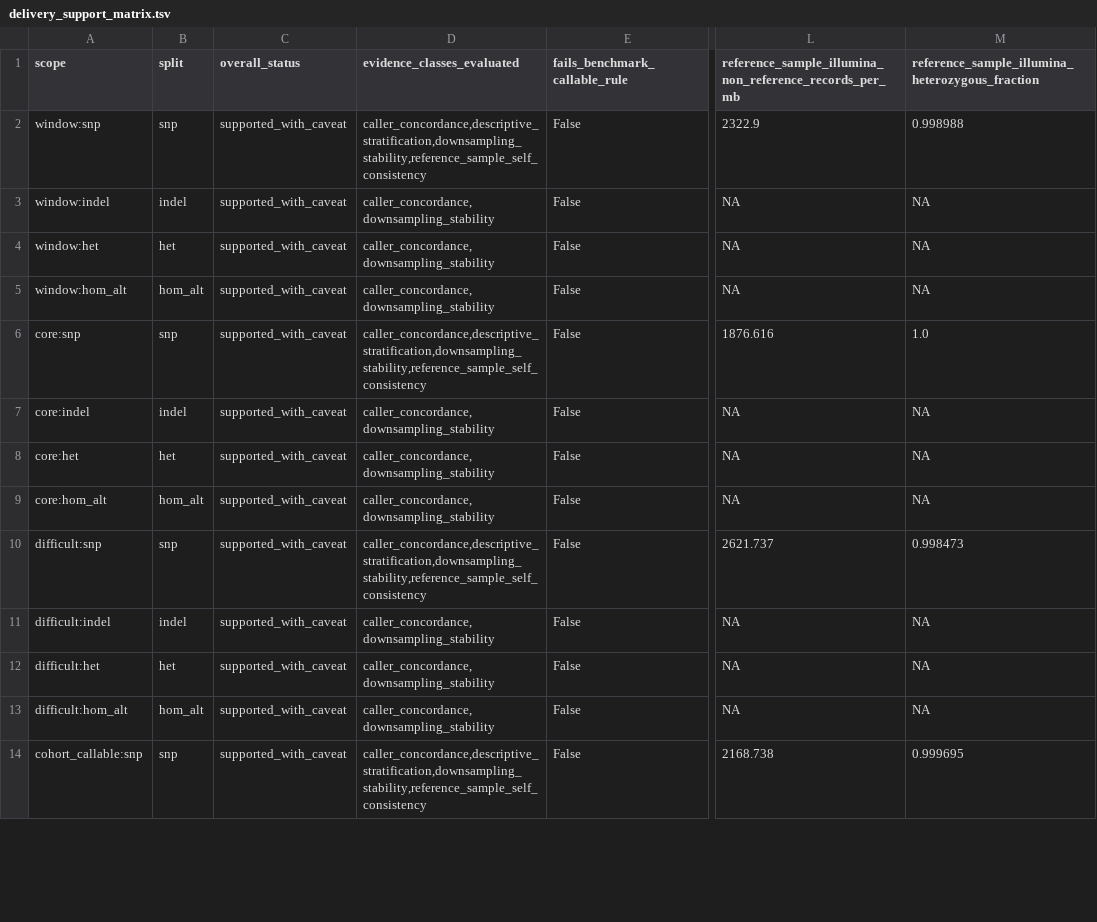
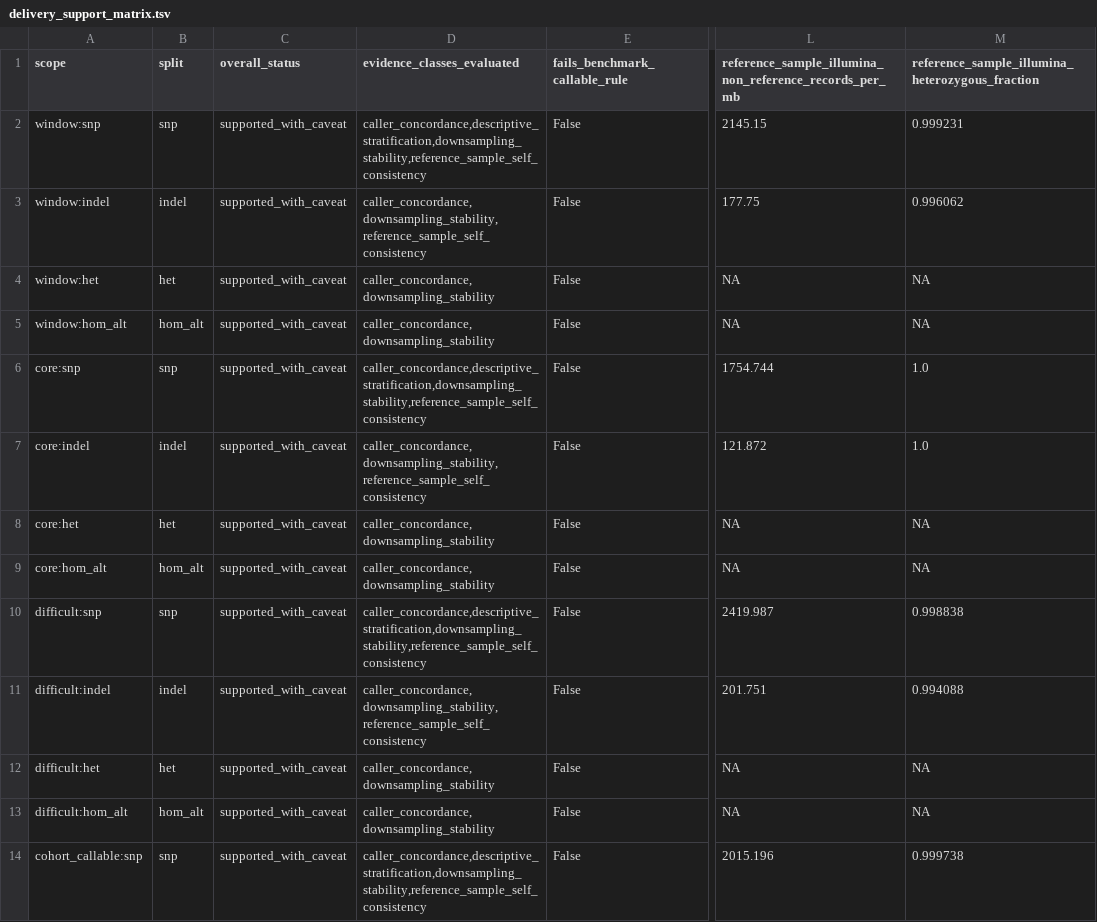
Before and after one commit to hoso-jpn/adzuki-snp-pipeline, a TSV file: docs/evidence/issue65/delivery_support_matrix.tsv, drawn as a sheet; only a part is shown, gaps mark what is left out; the diff covers the shown part only; the diff names each change by its address in the sheet, - before the commit and + after, or states it on an @@ line.

```diff
--- a/docs/evidence/issue65/delivery_support_matrix.tsv
+++ b/docs/evidence/issue65/delivery_support_matrix.tsv
-L2: 2322.9
+L2: 2145.15
-M2: 0.998988
+M2: 0.999231
-D3 (evidence_classes_evaluated): caller_concordance,downsampling_stability
+D3 (evidence_classes_evaluated): caller_concordance,downsampling_stability,reference_sample_self_consistency
-L3: NA
+L3: 177.75
-M3: NA
+M3: 0.996062
-L6: 1876.616
+L6: 1754.744
-D7 (evidence_classes_evaluated): caller_concordance,downsampling_stability
+D7 (evidence_classes_evaluated): caller_concordance,downsampling_stability,reference_sample_self_consistency
-L7: NA
+L7: 121.872
-M7: NA
+M7: 1.0
-L10: 2621.737
+L10: 2419.987
-M10: 0.998473
+M10: 0.998838
-D11 (evidence_classes_evaluated): caller_concordance,downsampling_stability
+D11 (evidence_classes_evaluated): caller_concordance,downsampling_stability,reference_sample_self_consistency
-L11: NA
+L11: 201.751
-M11: NA
+M11: 0.994088
-L14: 2168.738
+L14: 2015.196
-M14: 0.999695
+M14: 0.999738
```
Also changed, not shown: 88 edited cells elsewhere in this file, 8 other files.
